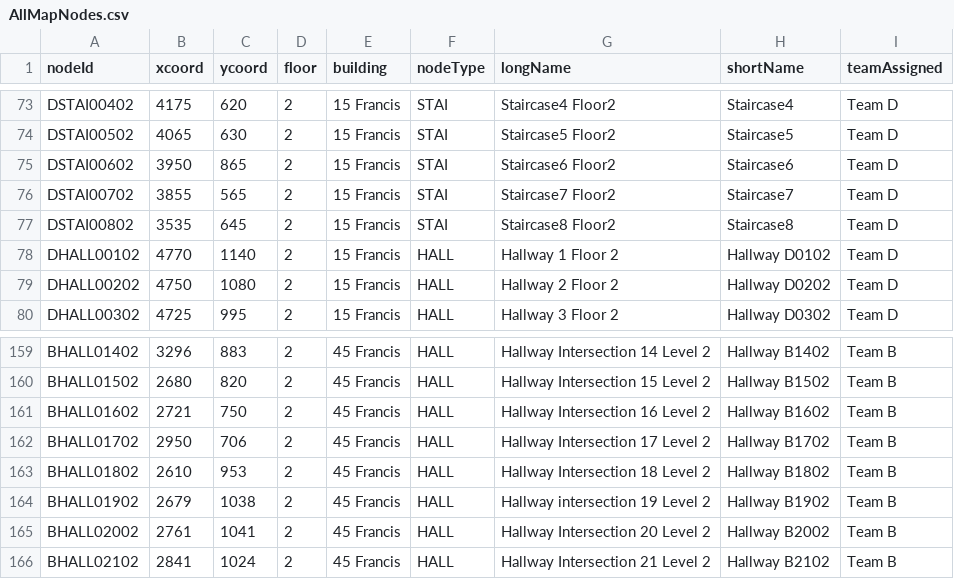
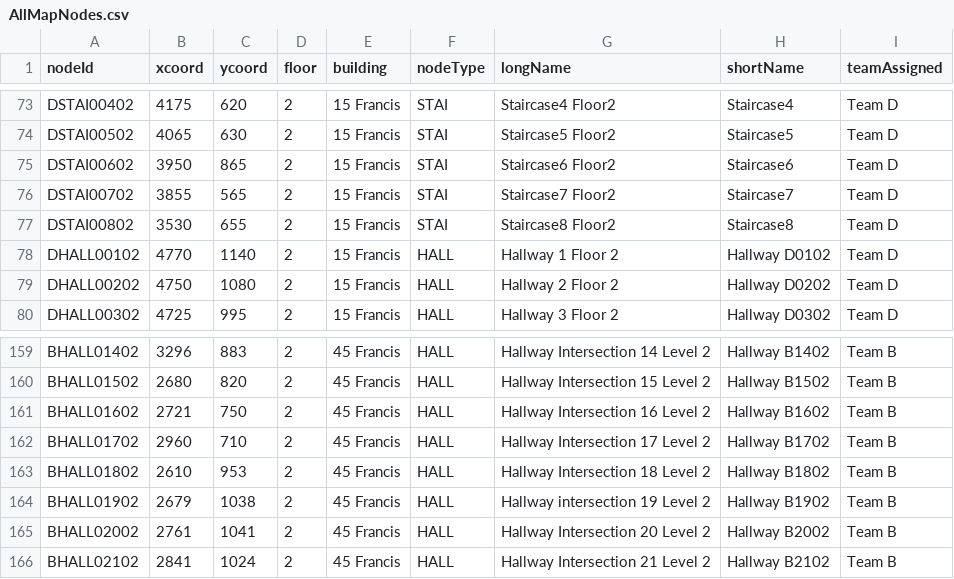
Before and after one commit to MingquanLiu/CS3733TeamDProject, a CSV file: csv/CsvNodes/AllMapNodes.csv, drawn as a sheet; only a part is shown, gaps mark what is left out.

```diff
--- a/csv/CsvNodes/AllMapNodes.csv
+++ b/csv/CsvNodes/AllMapNodes.csv
@@ -76,3 +76,3 @@ DSTAI00602,3950,865,2,15 Francis,STAI,Staircase6 Floor2,Staircase6,Team D
 DSTAI00702,3855,565,2,15 Francis,STAI,Staircase7 Floor2,Staircase7,Team D
-DSTAI00802,3535,645,2,15 Francis,STAI,Staircase8 Floor2,Staircase8,Team D
+DSTAI00802,3530,655,2,15 Francis,STAI,Staircase8 Floor2,Staircase8,Team D
 DHALL00102,4770,1140,2,15 Francis,HALL,Hallway 1 Floor 2,Hallway D0102,Team D
@@ -161,3 +161,3 @@ BHALL01502,2680,820,2,45 Francis,HALL,Hallway Intersection 15 Level 2,Hallway B1
 BHALL01602,2721,750,2,45 Francis,HALL,Hallway Intersection 16 Level 2,Hallway B1602,Team B
-BHALL01702,2950,706,2,45 Francis,HALL,Hallway Intersection 17 Level 2,Hallway B1702,Team B
+BHALL01702,2960,710,2,45 Francis,HALL,Hallway Intersection 17 Level 2,Hallway B1702,Team B
 BHALL01802,2610,953,2,45 Francis,HALL,Hallway Intersection 18 Level 2,Hallway B1802,Team B
```
Also changed, not shown: csv/CsvEdges/AllMapEdges.csv, 3 other files.
